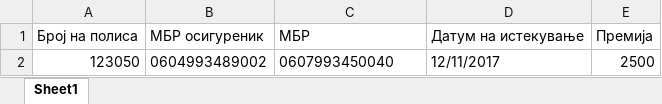
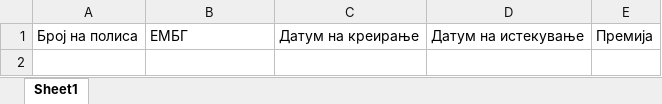
Before and after one commit to angelaspirkoska/Insured-Traveling-Presentation, an Excel workbook: Authentication.WEB/ExcelSavaTemplate/SAVA_Policy_Template_Final.xlsx, sheet Sheet1, drawn as a sheet; values as stored, in another font and other column widths than the file's, no borders; the diff names each change by its address in the sheet, - before the commit and + after, or states it on an @@ line.

Commit message:
New Sava Template Upload

```diff
--- a/Authentication.WEB/ExcelSavaTemplate/SAVA_Policy_Template_Final.xlsx (sheet Sheet1)
+++ b/Authentication.WEB/ExcelSavaTemplate/SAVA_Policy_Template_Final.xlsx (sheet Sheet1)
-B1: МБР осигуреник
+B1: ЕМБГ
-C1: МБР
+C1: Датум на креирање
-row 2: 123050 | 0604993489002 | 0607993450040 | 12/11/2017 | 2500
```
